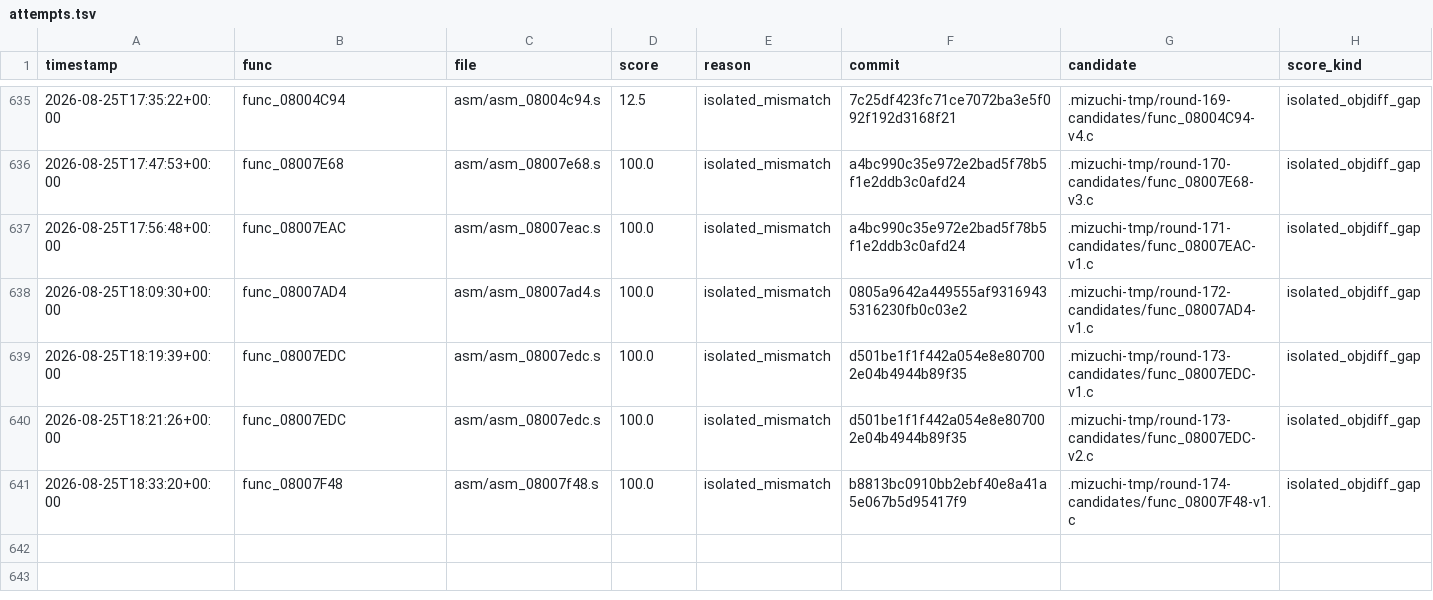
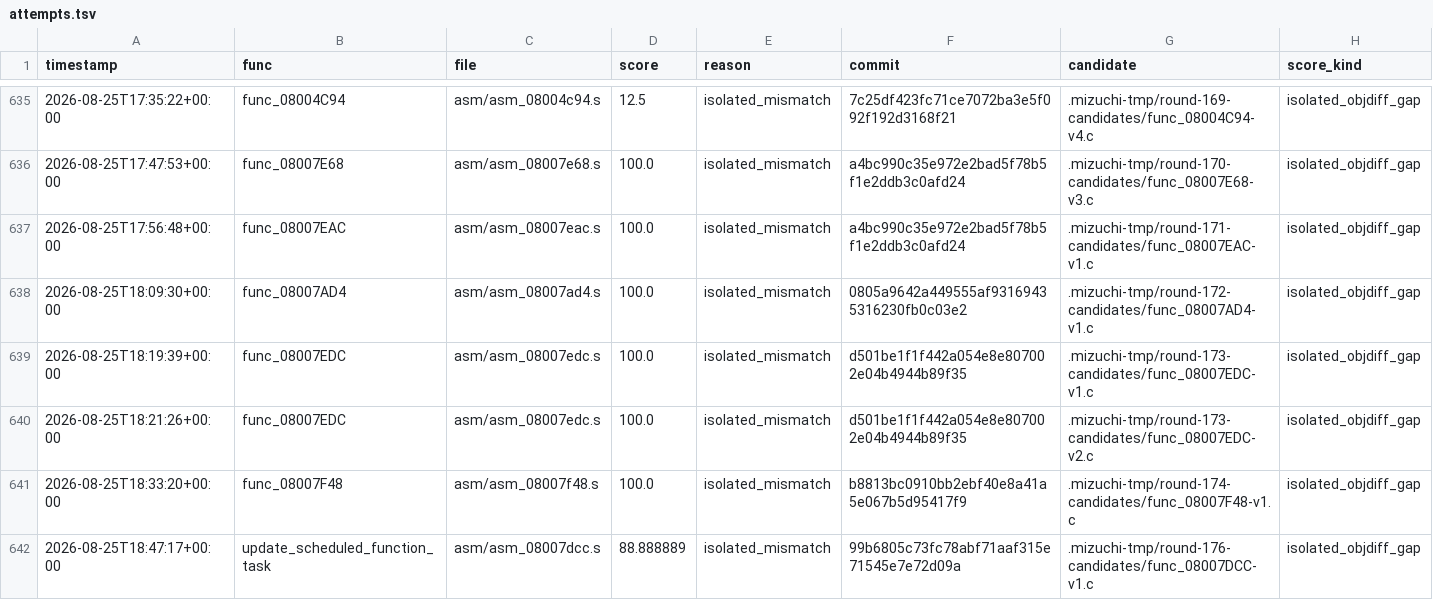
Before and after one commit to xXJSONDeruloXx/wariowareinc, a TSV file: tools/attempts.tsv, drawn as a sheet; only a part is shown, gaps mark what is left out.

Commit message:
decomp: convert update_scheduled_function_task

```diff
--- a/tools/attempts.tsv
+++ b/tools/attempts.tsv
@@ -641 +641,2 @@ timestamp	func	file	score	reason	commit	candidate	score_kind
 2026-08-25T18:33:20+00:00	func_08007F48	asm/asm_08007f48.s	100.0	isolated_mismatch	b8813bc0910bb2ebf40e8a41a5e067b5d95417f9	.mizuchi-tmp/round-174-candidates/func_08007F48-v1.c	isolated_objdiff_gap
+2026-08-25T18:47:17+00:00	update_scheduled_function_task	asm/asm_08007dcc.s	88.888889	isolated_mismatch	99b6805c73fc78abf71aaf315e71545e7e72d09a	.mizuchi-tmp/round-176-candidates/func_08007DCC-v1.c	isolated_objdiff_gap
```
Also changed, not shown: 20 other files.
